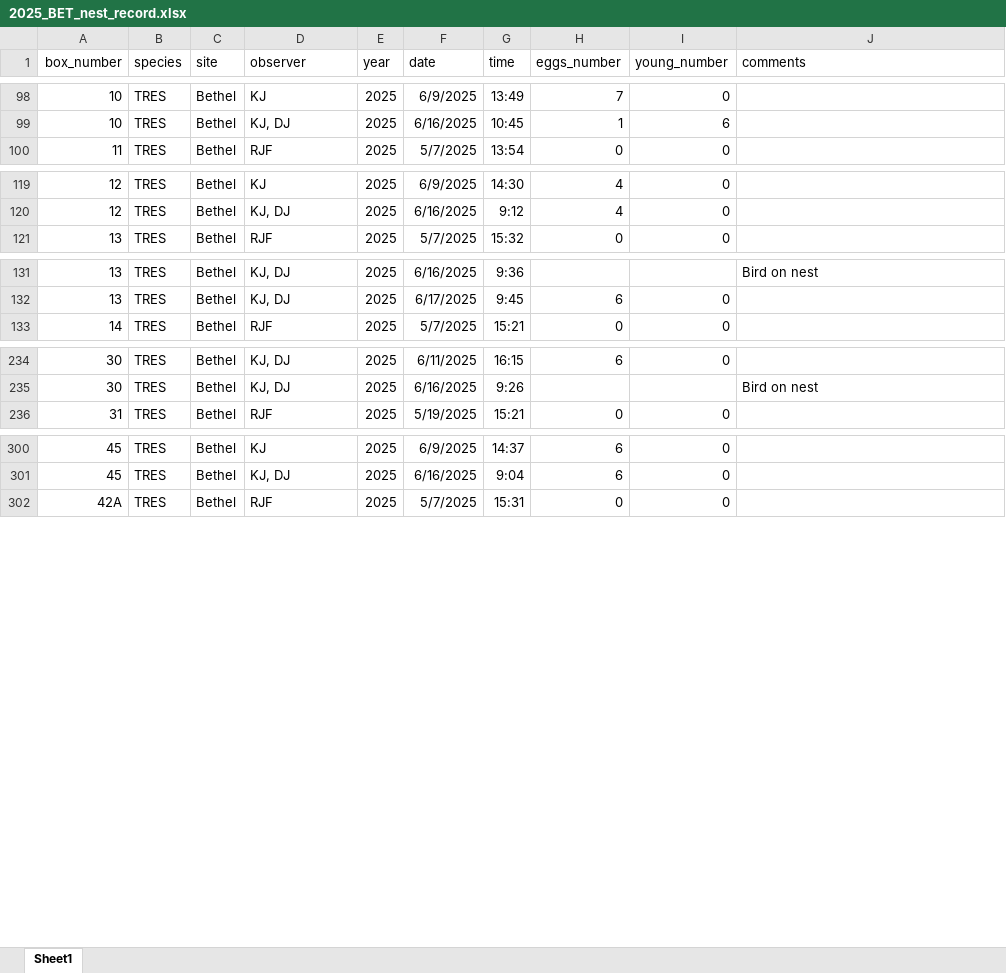
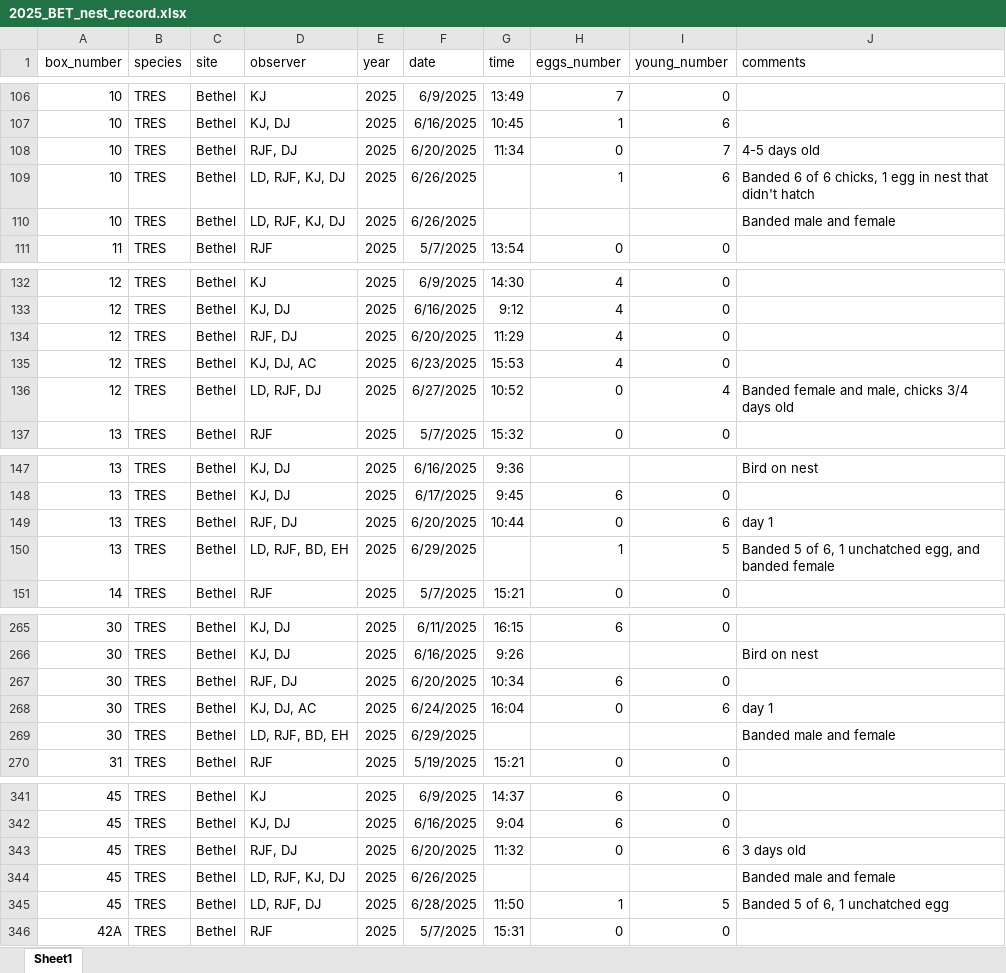
Before and after one commit to rjfriendly2/Tree-Swallow-Nest-Box-Monitoring, an Excel workbook: data/2025_BET_nest_record.xlsx, sheet Sheet1, drawn as a sheet; only a part is shown, gaps mark what is left out; values as stored, in another font and other column widths than the file's, no borders; the diff covers the shown part only; the diff names each change by its address in the sheet, - before the commit and + after, or states it on an @@ line.

```diff
--- a/data/2025_BET_nest_record.xlsx (sheet Sheet1)
+++ b/data/2025_BET_nest_record.xlsx (sheet Sheet1)
+row 108: 10 | TRES | Bethel | RJF, DJ | 2025 | 6/20/2025 | 11:34 | 0 | 7 | 4-5 days old
+row 109: 10 | TRES | Bethel | LD, RJF, KJ, DJ | 2025 | 6/26/2025 |  | 1 | 6 | Banded 6 of 6 chicks, 1 egg in nest that didn't hatch
+row 110: 10 | TRES | Bethel | LD, RJF, KJ, DJ | 2025 | 6/26/2025 |  |  |  | Banded male and female
+row 134: 12 | TRES | Bethel | RJF, DJ | 2025 | 6/20/2025 | 11:29 | 4 | 0
+row 135: 12 | TRES | Bethel | KJ, DJ, AC | 2025 | 6/23/2025 | 15:53 | 4 | 0
+row 136: 12 | TRES | Bethel | LD, RJF, DJ | 2025 | 6/27/2025 | 10:52 | 0 | 4 | Banded female and male, chicks 3/4 days old
+row 149: 13 | TRES | Bethel | RJF, DJ | 2025 | 6/20/2025 | 10:44 | 0 | 6 | day 1
+row 150: 13 | TRES | Bethel | LD, RJF, BD, EH | 2025 | 6/29/2025 |  | 1 | 5 | Banded 5 of 6, 1 unchatched egg, and banded female
+row 267: 30 | TRES | Bethel | RJF, DJ | 2025 | 6/20/2025 | 10:34 | 6 | 0
+row 268: 30 | TRES | Bethel | KJ, DJ, AC | 2025 | 6/24/2025 | 16:04 | 0 | 6 | day 1
+row 269: 30 | TRES | Bethel | LD, RJF, BD, EH | 2025 | 6/29/2025 |  |  |  | Banded male and female
+row 343: 45 | TRES | Bethel | RJF, DJ | 2025 | 6/20/2025 | 11:32 | 0 | 6 | 3 days old
+row 344: 45 | TRES | Bethel | LD, RJF, KJ, DJ | 2025 | 6/26/2025 |  |  |  | Banded male and female
+row 345: 45 | TRES | Bethel | LD, RJF, DJ | 2025 | 6/28/2025 | 11:50 | 1 | 5 | Banded 5 of 6, 1 unchatched egg
```
Also changed, not shown: 32 added rows and 1 edited cell elsewhere in this sheet, data/2023_BET_nest_record.xlsx, data/2023_BET_nest_record_summary.xlsx, 17 other files.
